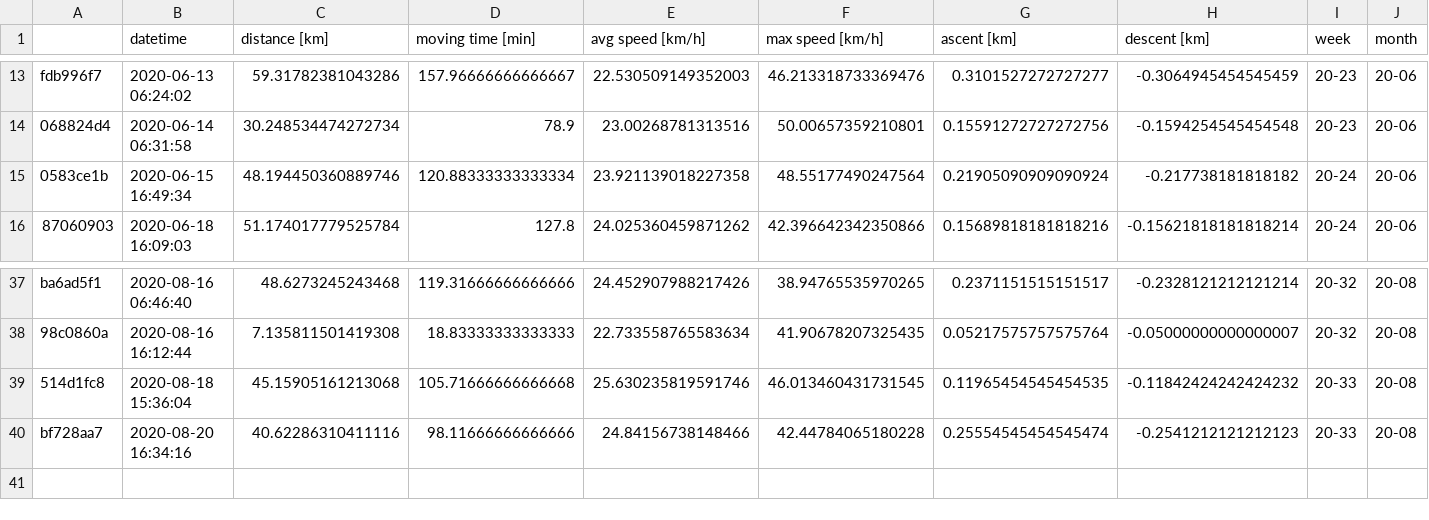
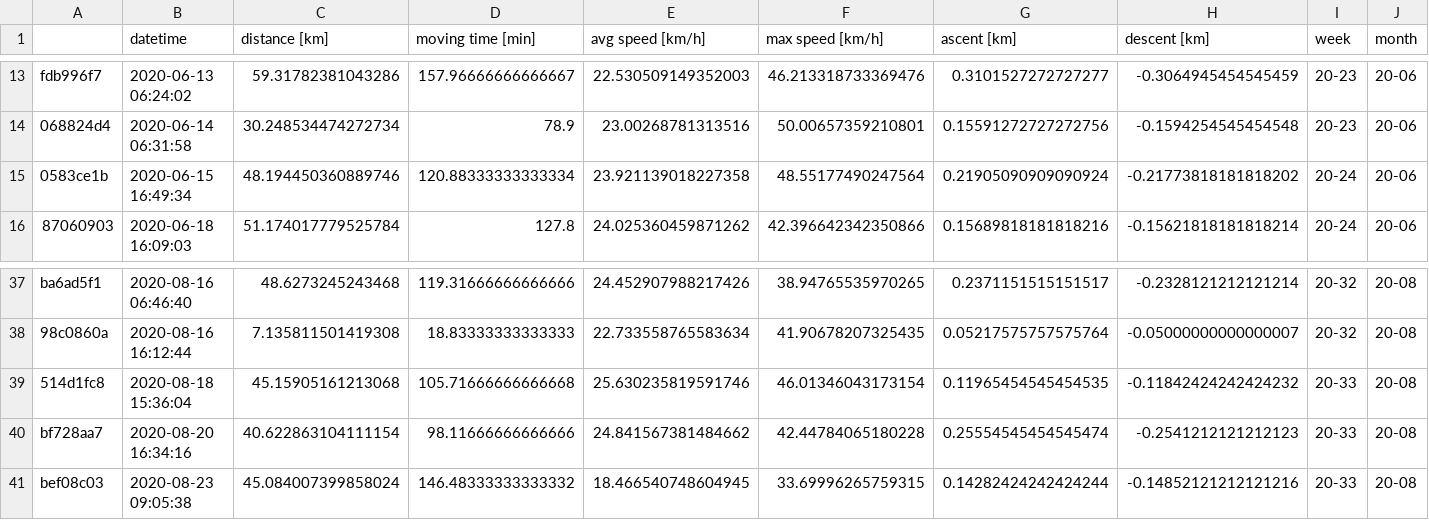
Before and after one commit to gschramm/cyclingstats, a CSV file: cycling_stats.csv, drawn as a sheet; only a part is shown, gaps mark what is left out; rows hold the shown columns only; the diff names each change by its address in the sheet, - before the commit and + after, or states it on an @@ line.

```diff
--- a/cycling_stats.csv
+++ b/cycling_stats.csv
-H15 (descent [km]): -0.217738181818182
+H15 (descent [km]): -0.21773818181818202
-F39 (max speed [km/h]): 46.013460431731545
+F39 (max speed [km/h]): 46.01346043173154
-C40 (distance [km]): 40.62286310411116
+C40 (distance [km]): 40.622863104111154
-E40 (avg speed [km/h]): 24.84156738148466
+E40 (avg speed [km/h]): 24.841567381484662
+row 41: bef08c03 | 2020-08-23 09:05:38 | 45.084007399858024 | 146.48333333333332 | 18.466540748604945 | 33.69996265759315 | 0.14282424242424244 | -0.14852121212121216 | 20-33 | 20-08
```
Also changed, not shown: 1 other file.
